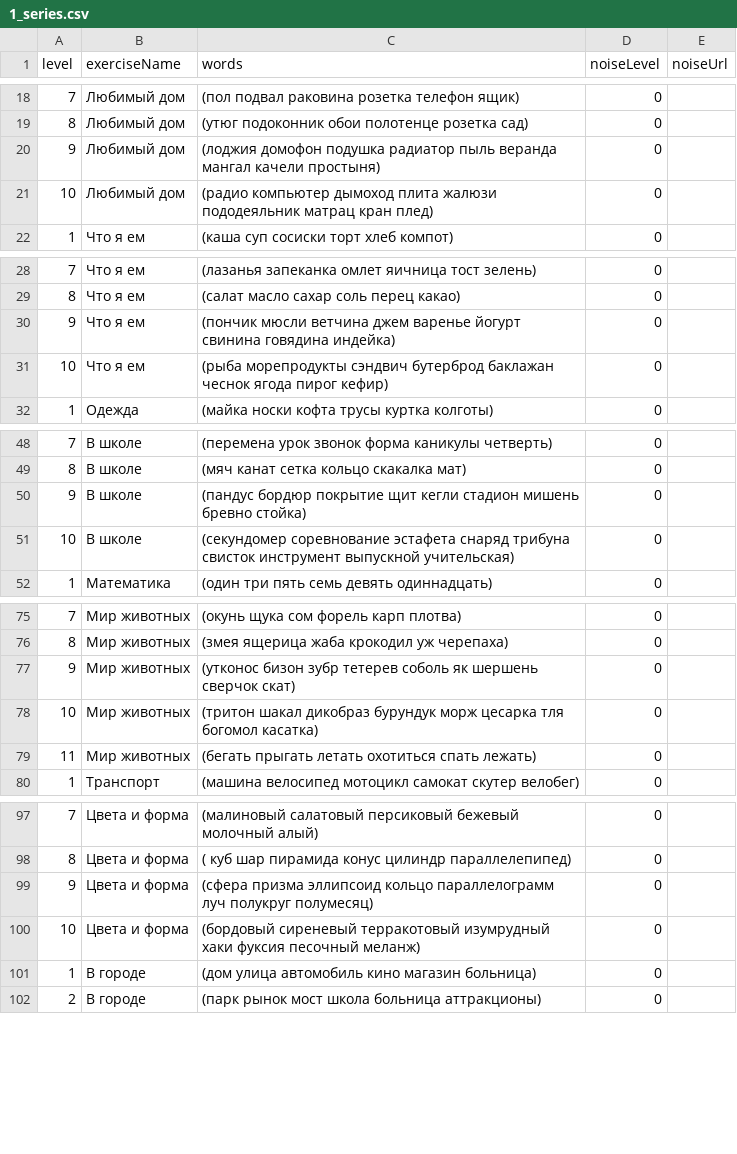
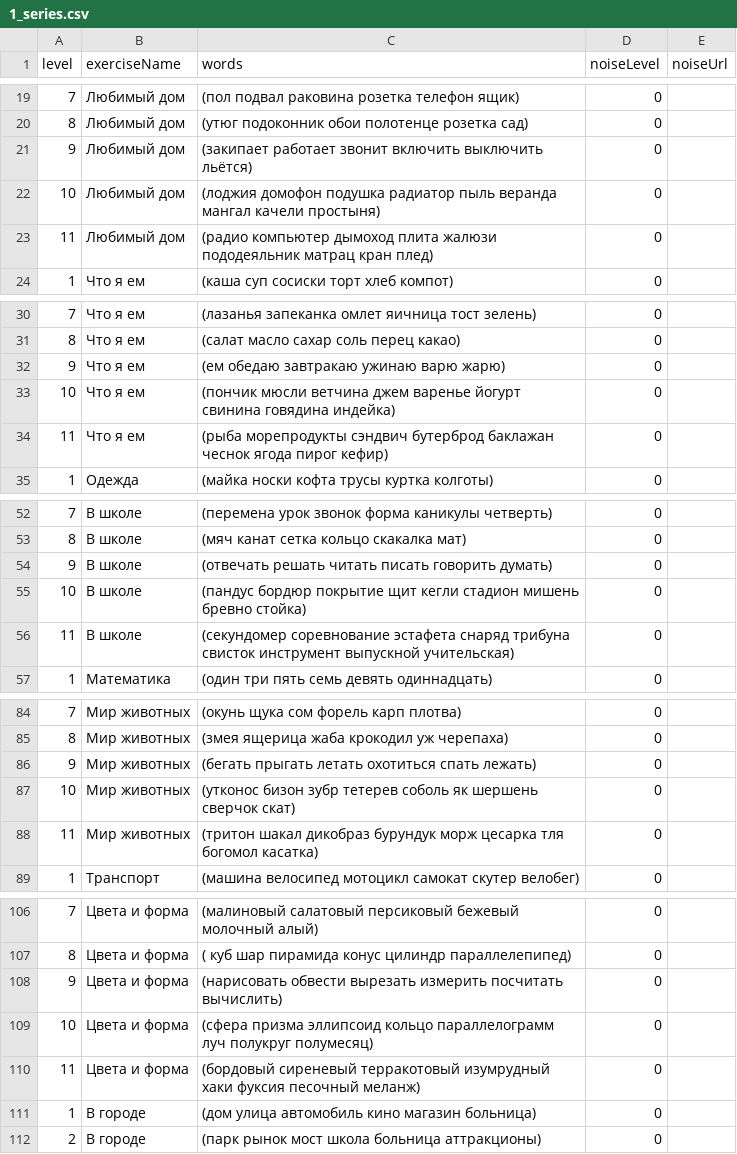
Before and after one commit to Brain-up/brn, a CSV file: src/main/resources/initFiles/1_series.csv, drawn as a sheet; only a part is shown, gaps mark what is left out; the diff covers the shown part only.

```diff
--- a/src/main/resources/initFiles/1_series.csv
+++ b/src/main/resources/initFiles/1_series.csv
@@ -19,4 +20,5 @@ level,exerciseName,words,noiseLevel,noiseUrl
 8,Любимый дом,(утюг подоконник обои полотенце розетка сад),0,
-9,Любимый дом,(лоджия домофон подушка радиатор пыль веранда мангал качели простыня),0,
-10,Любимый дом,(радио компьютер дымоход плита жалюзи пододеяльник матрац кран  плед),0,
+9,Любимый дом,(закипает работает звонит включить выключить льётся),0,
+10,Любимый дом,(лоджия домофон подушка радиатор пыль веранда мангал качели простыня),0,
+11,Любимый дом,(радио компьютер дымоход плита жалюзи пододеяльник матрац кран  плед),0,
 1,Что я ем,(каша суп сосиски торт хлеб компот),0,
@@ -29,4 +31,5 @@ level,exerciseName,words,noiseLevel,noiseUrl
 8,Что я ем,(салат масло сахар соль перец какао),0,
-9,Что я ем,(пончик мюсли ветчина джем варенье йогурт свинина говядина  индейка),0,
-10,Что я ем,(рыба морепродукты  сэндвич бутерброд баклажан чеснок ягода пирог кефир),0,
+9,Что я ем,(ем обедаю завтракаю ужинаю варю жарю),0,
+10,Что я ем,(пончик мюсли ветчина джем варенье йогурт свинина говядина  индейка),0,
+11,Что я ем,(рыба морепродукты  сэндвич бутерброд баклажан чеснок ягода пирог кефир),0,
 1,Одежда,(майка носки кофта трусы куртка колготы),0,
@@ -49,4 +53,5 @@ level,exerciseName,words,noiseLevel,noiseUrl
 8,В школе,(мяч канат сетка кольцо скакалка мат),0,
-9,В школе,(пандус бордюр покрытие щит кегли стадион мишень бревно стойка),0,
-10,В школе,(секундомер соревнование эстафета снаряд трибуна свисток инструмент выпускной учительская),0,
+9,В школе,(отвечать решать читать писать говорить думать),0,
+10,В школе,(пандус бордюр покрытие щит кегли стадион мишень бревно стойка),0,
+11,В школе,(секундомер соревнование эстафета снаряд трибуна свисток инструмент выпускной учительская),0,
 1,Математика,(один три пять семь девять одиннадцать),0,
@@ -76,5 +85,5 @@ level,exerciseName,words,noiseLevel,noiseUrl
 8,Мир животных,(змея ящерица жаба крокодил уж черепаха),0,
-9,Мир животных,(утконос бизон зубр тетерев соболь як шершень сверчок скат),0,
-10,Мир животных,(тритон шакал дикобраз бурундук морж цесарка тля богомол касатка),0,
-11,Мир животных,(бегать прыгать летать охотиться спать лежать),0,
+9,Мир животных,(бегать прыгать летать охотиться спать лежать),0,
+10,Мир животных,(утконос бизон зубр тетерев соболь як шершень сверчок скат),0,
+11,Мир животных,(тритон шакал дикобраз бурундук морж цесарка тля богомол касатка),0,
 1,Транспорт,(машина велосипед мотоцикл самокат скутер велобег),0,
@@ -98,4 +107,5 @@ level,exerciseName,words,noiseLevel,noiseUrl
 8,Цвета и форма,( куб шар пирамида конус цилиндр параллелепипед),0,
-9,Цвета и форма,(сфера призма эллипсоид кольцо параллелограмм луч полукруг полумесяц),0,
-10,Цвета и форма,(бордовый сиреневый терракотовый изумрудный хаки фуксия песочный меланж),0,
+9,Цвета и форма,(нарисовать обвести вырезать измерить посчитать вычислить),0,
+10,Цвета и форма,(сфера призма эллипсоид кольцо параллелограмм луч полукруг полумесяц),0,
+11,Цвета и форма,(бордовый сиреневый терракотовый изумрудный хаки фуксия песочный меланж),0,
 1,В городе,(дом улица автомобиль кино магазин больница),0,
```
Also changed, not shown: 7 added rows and 8 edited cells elsewhere in this file, src/main/resources/initFiles/series.csv, 13 other files.
